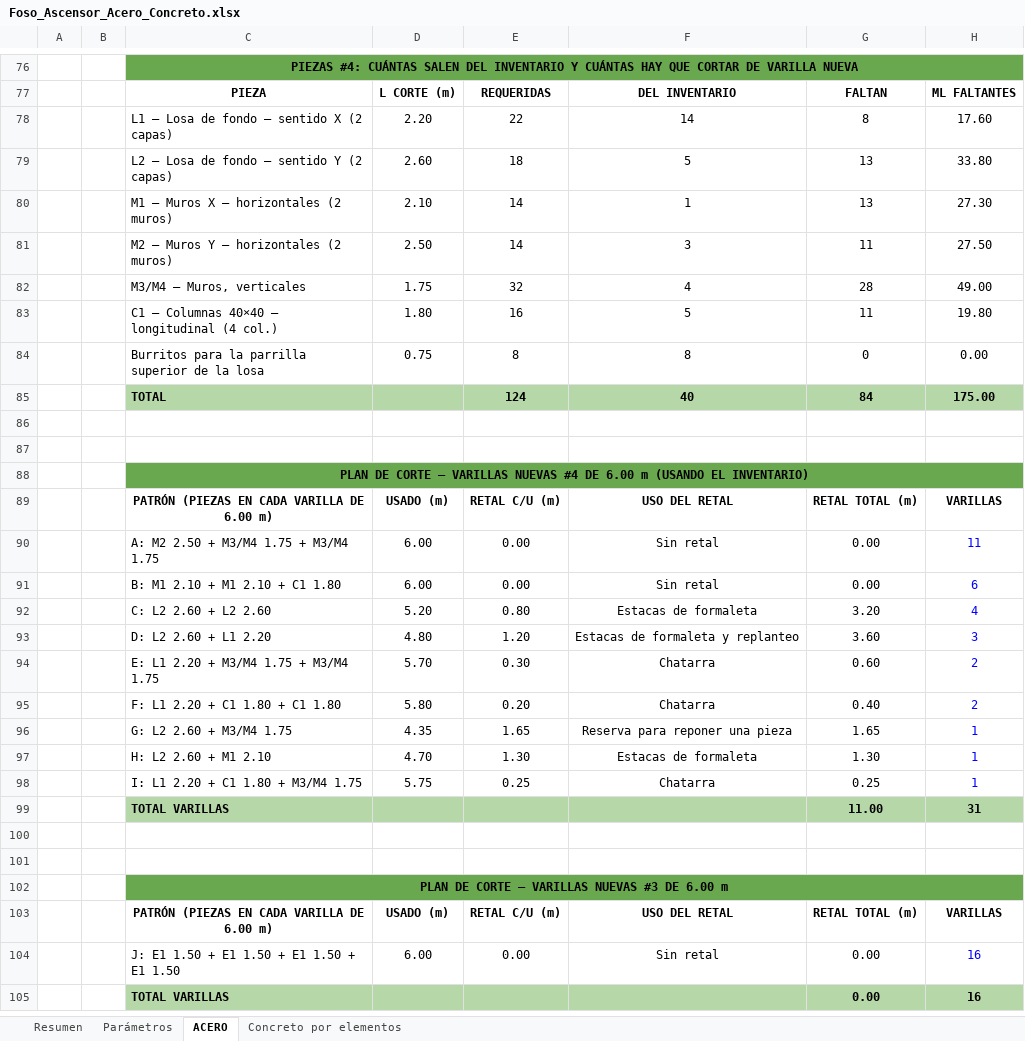
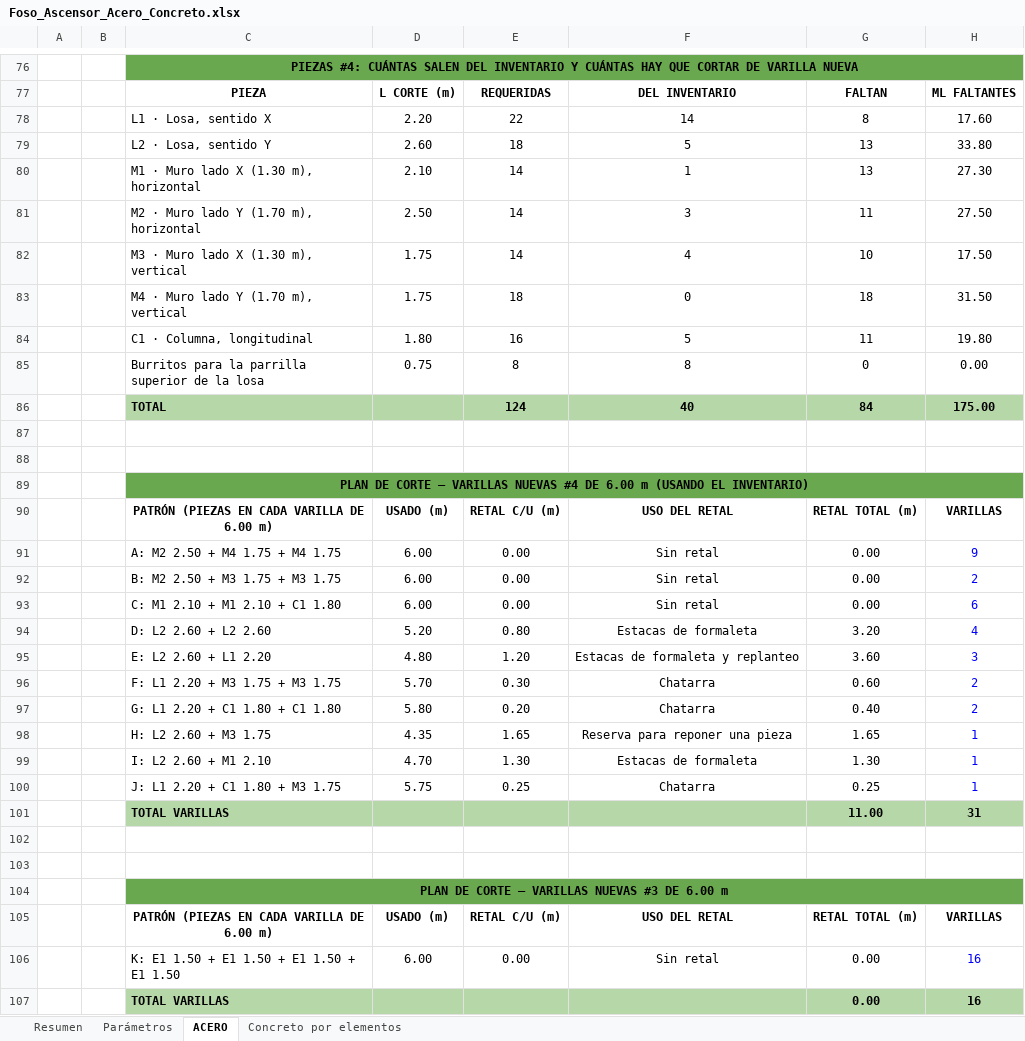
Before and after one commit to monarqardila-arq/multifamiliar-herrera-dashboard, an Excel workbook: cantidades/Foso_Ascensor_Acero_Concreto.xlsx, sheet ACERO, drawn as a sheet; only a part is shown, gaps mark what is left out; values as stored, in another font and other column widths than the file's, no borders; removed rows and columns are numbered as before the commit, all else as after; the diff covers the shown part only; the diff names each change by its address in the sheet, - before the commit and + after, or states it on an @@ line.

```diff
--- a/cantidades/Foso_Ascensor_Acero_Concreto.xlsx (sheet ACERO)
+++ b/cantidades/Foso_Ascensor_Acero_Concreto.xlsx (sheet ACERO)
-C78: L1 — Losa de fondo — sentido X (2 capas)
+C78: L1 · Losa, sentido X
-C79: L2 — Losa de fondo — sentido Y (2 capas)
+C79: L2 · Losa, sentido Y
-C80: M1 — Muros X — horizontales (2 muros)
+C80: M1 · Muro lado X (1.30 m), horizontal
-C81: M2 — Muros Y — horizontales (2 muros)
+C81: M2 · Muro lado Y (1.70 m), horizontal
-row 82:  |  | M3/M4 — Muros, verticales | 1.75 | 32 | 4 | 28 | 49.00
+row 82:  |  | M3 · Muro lado X (1.30 m), vertical | 1.75 | 14 | 4 | 10 | 17.50
+row 83:  |  | M4 · Muro lado Y (1.70 m), vertical | 1.75 | 18 | 0 | 18 | 31.50
-C84: C1 — Columnas 40×40 — longitudinal (4 col.)
+C84: C1 · Columna, longitudinal
-C91: A: M2 2.50 + M3/M4 1.75 + M3/M4 1.75
+C91: A: M2 2.50 + M4 1.75 + M4 1.75
-H91: 11
+H91: 9
+row 92:  |  | B: M2 2.50 + M3 1.75 + M3 1.75 | 6.00 | 0.00 | Sin retal | 0.00 | 2
-C93: B: M1 2.10 + M1 2.10 + C1 1.80
+C93: C: M1 2.10 + M1 2.10 + C1 1.80
-C94: C: L2 2.60 + L2 2.60
+C94: D: L2 2.60 + L2 2.60
-C95: D: L2 2.60 + L1 2.20
+C95: E: L2 2.60 + L1 2.20
-C96: E: L1 2.20 + M3/M4 1.75 + M3/M4 1.75
+C96: F: L1 2.20 + M3 1.75 + M3 1.75
-C97: F: L1 2.20 + C1 1.80 + C1 1.80
+C97: G: L1 2.20 + C1 1.80 + C1 1.80
-C98: G: L2 2.60 + M3/M4 1.75
+C98: H: L2 2.60 + M3 1.75
-C99: H: L2 2.60 + M1 2.10
+C99: I: L2 2.60 + M1 2.10
-C100: I: L1 2.20 + C1 1.80 + M3/M4 1.75
+C100: J: L1 2.20 + C1 1.80 + M3 1.75
-C106: J: E1 1.50 + E1 1.50 + E1 1.50 + E1 1.50
+C106: K: E1 1.50 + E1 1.50 + E1 1.50 + E1 1.50
```
Also changed, not shown: 1 added row and 48 edited cells elsewhere in this sheet, formulas that keep their value, 3 other files.
